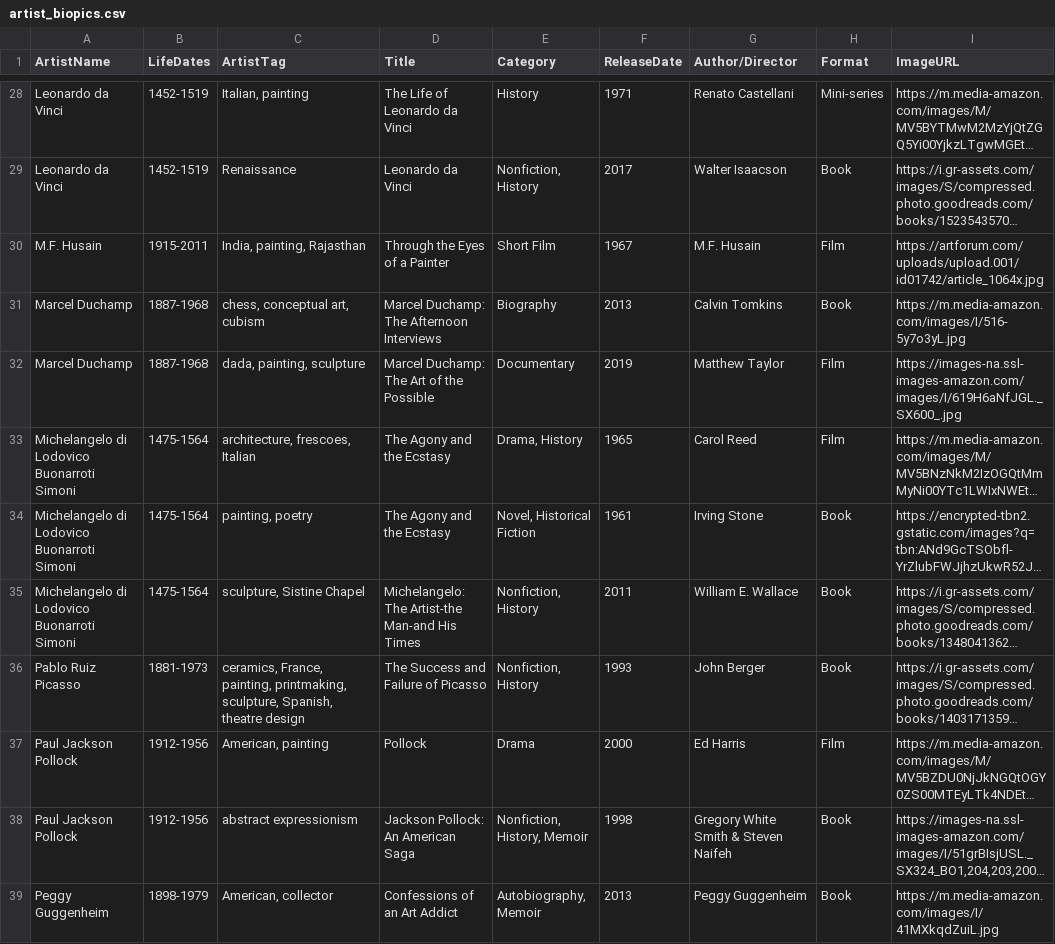
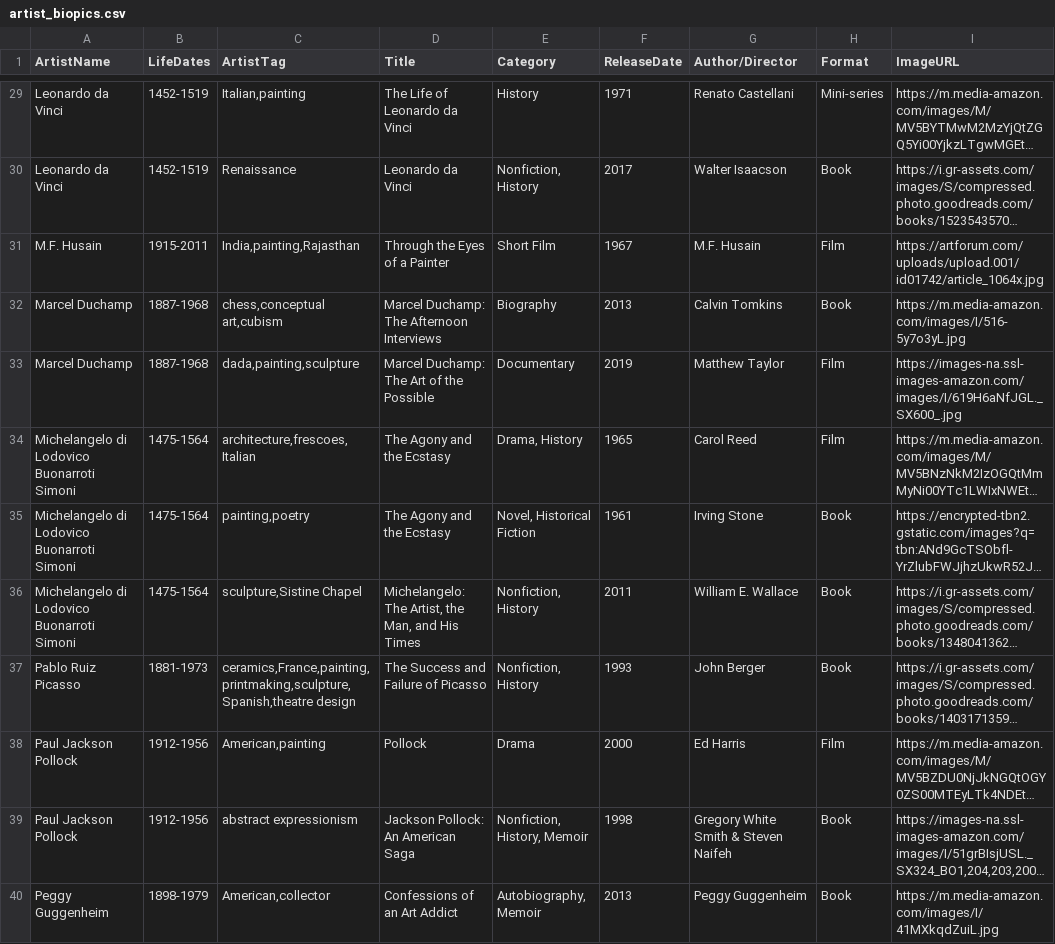
Before and after one commit to novomancy/dig540, a CSV file: Final/AlanaE_Final/artist_biopics.csv, drawn as a sheet; only a part is shown, gaps mark what is left out; long unchanged cells end in …; addresses are those after the commit; the diff covers the shown part only; the diff names each change by its address in the sheet, - before the commit and + after, or states it on an @@ line.

```diff
--- a/Final/AlanaE_Final/artist_biopics.csv
+++ b/Final/AlanaE_Final/artist_biopics.csv
-C29 (ArtistTag): Italian, painting
+C29 (ArtistTag): Italian,painting
-C31 (ArtistTag): India, painting, Rajasthan
+C31 (ArtistTag): India,painting,Rajasthan
-C32 (ArtistTag): chess, conceptual art, cubism
+C32 (ArtistTag): chess,conceptual art,cubism
-C33 (ArtistTag): dada, painting, sculpture
+C33 (ArtistTag): dada,painting,sculpture
-C34 (ArtistTag): architecture, frescoes, Italian
+C34 (ArtistTag): architecture,frescoes,Italian
-C35 (ArtistTag): painting, poetry
+C35 (ArtistTag): painting,poetry
-C36 (ArtistTag): sculpture, Sistine Chapel
+C36 (ArtistTag): sculpture,Sistine Chapel
-D36 (Title): Michelangelo: The Artist-the Man-and His Times
+D36 (Title): Michelangelo: The Artist, the Man, and His Times
-C37 (ArtistTag): ceramics, France, painting, printmaking, sculpture, Spanish, theatre design
+C37 (ArtistTag): ceramics,France,painting,printmaking,sculpture,Spanish,theatre design
-C38 (ArtistTag): American, painting
+C38 (ArtistTag): American,painting
-C40 (ArtistTag): American, collector
+C40 (ArtistTag): American,collector
```
Also changed, not shown: 1 added row and 29 edited cells elsewhere in this file, 4 other files.
